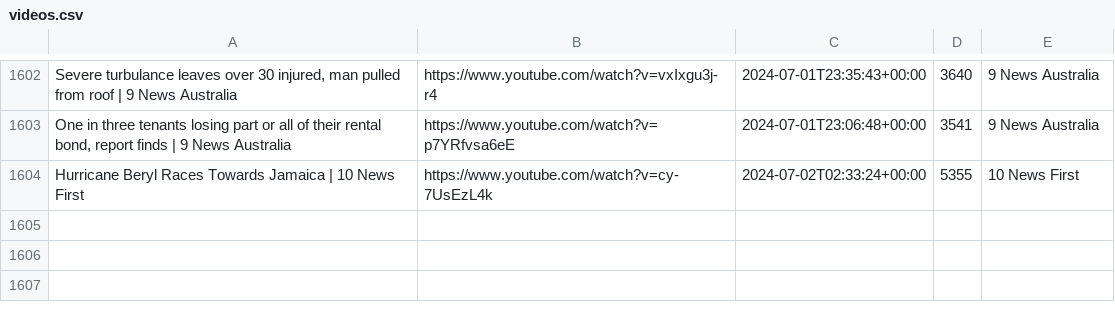
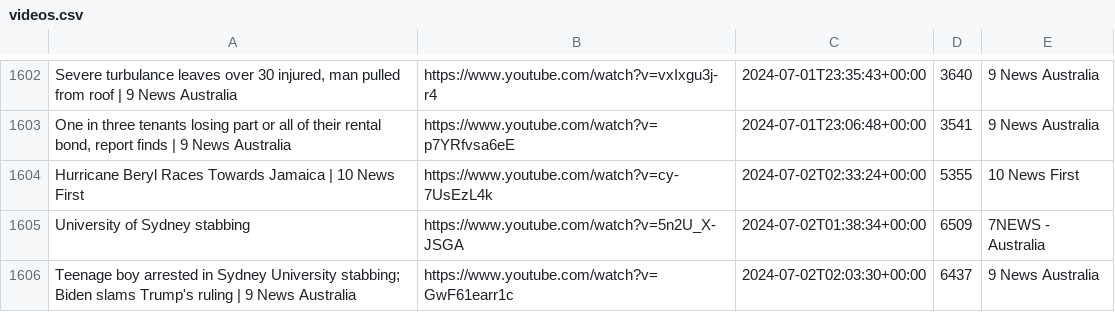
Before and after one commit to alexlaverty/aussienewsvideos, a CSV file: videos.csv, drawn as a sheet; only a part is shown, gaps mark what is left out; the diff names each change by its address in the sheet, - before the commit and + after, or states it on an @@ line.

```diff
--- a/videos.csv
+++ b/videos.csv
+row 1605: University of Sydney stabbing | https://www.youtube.com/watch?v=5n2U_X-JSGA | 2024-07-02T01:38:34+00:00 | 6509 | 7NEWS - Australia
+row 1606: Teenage boy arrested in Sydney University stabbing; Biden slams Trump's ruling | 9 News Australia | https://www.youtube.com/watch?v=GwF61earr1c | 2024-07-02T02:03:30+00:00 | 6437 | 9 News Australia
```
